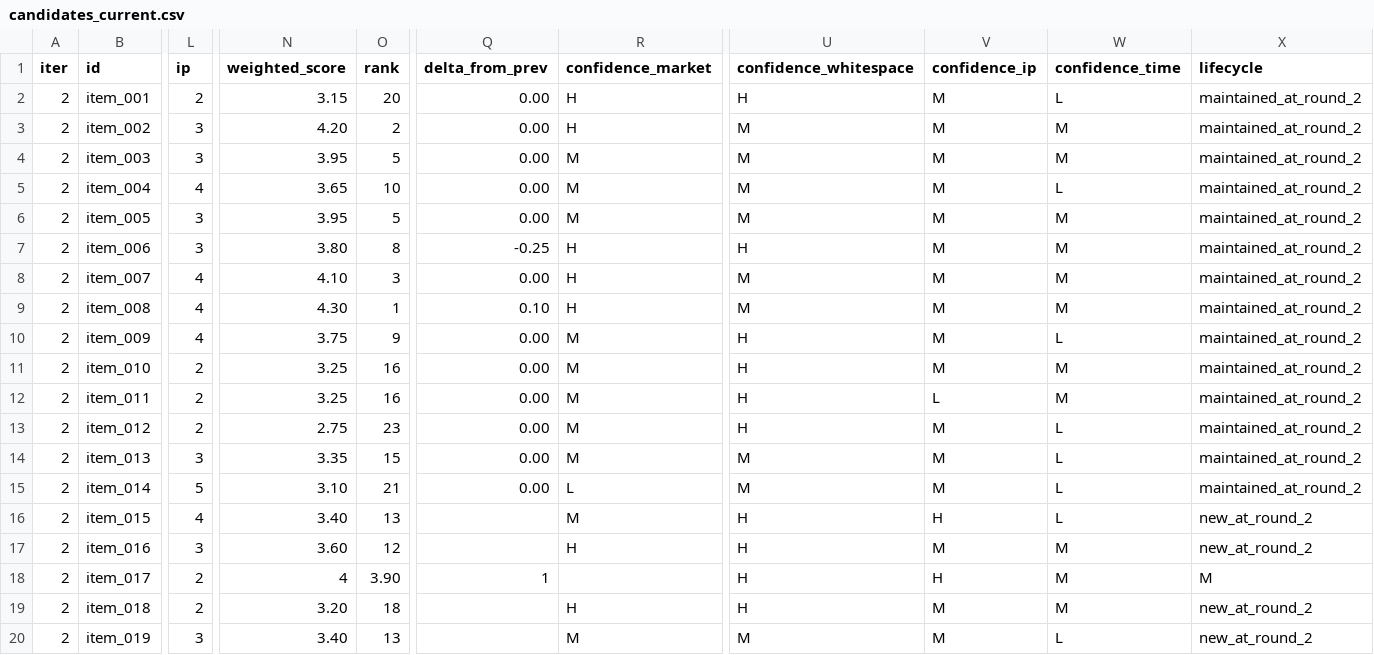
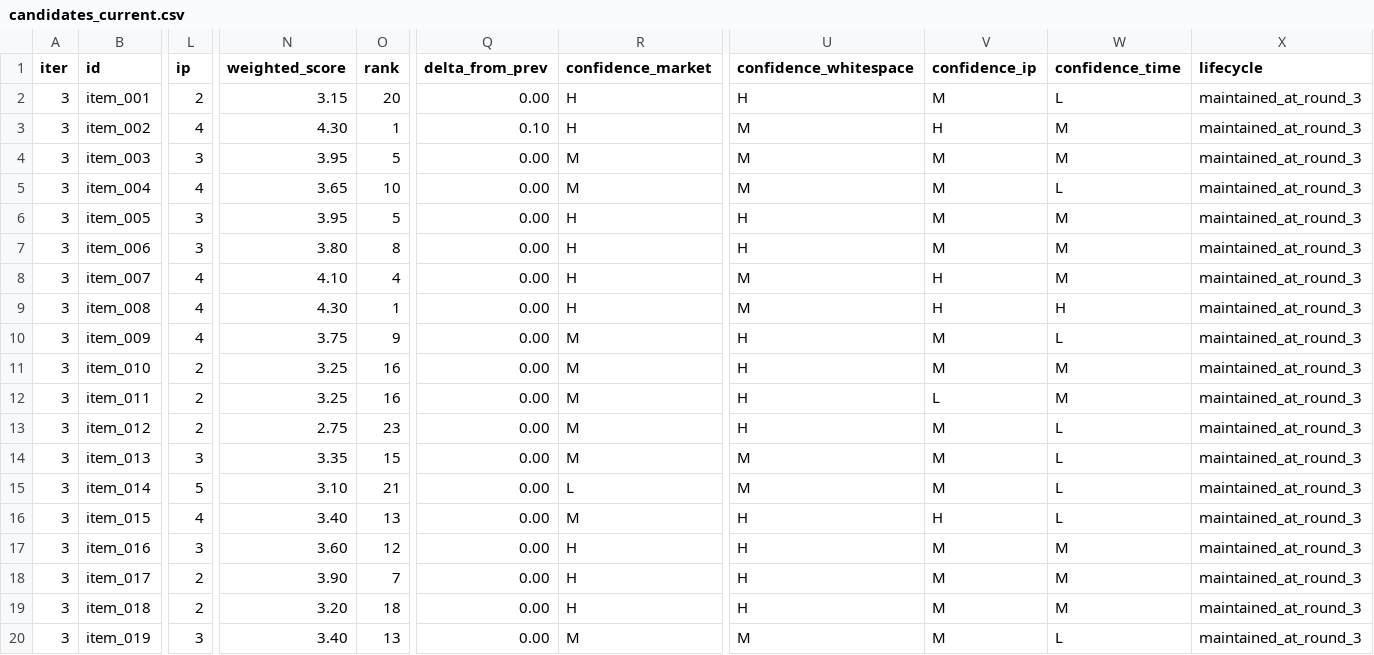
Before and after one commit to cktkdgkr/New-protein_peptide-item, a CSV file: protein-item-discovery/data/candidates_current.csv, drawn as a sheet; only a part is shown, gaps mark what is left out; the diff covers the shown part only; the diff names each change by its address in the sheet, - before the commit and + after, or states it on an @@ line.

```diff
--- a/protein-item-discovery/data/candidates_current.csv
+++ b/protein-item-discovery/data/candidates_current.csv
-A2:A20 (iter): 2
+A2:A20 (iter): 3
-X2:X15 (lifecycle): maintained_at_round_2
+X2:X15 (lifecycle): maintained_at_round_3
-L3 (ip): 3
+L3 (ip): 4
-N3 (weighted_score): 4.20
+N3 (weighted_score): 4.30
-O3 (rank): 2
+O3 (rank): 1
-Q3 (delta_from_prev): 0.00
+Q3 (delta_from_prev): 0.10
-V3 (confidence_ip): M
+V3 (confidence_ip): H
-R6 (confidence_market): M
+R6 (confidence_market): H
-U6 (confidence_whitespace): M
+U6 (confidence_whitespace): H
-Q7 (delta_from_prev): -0.25
+Q7 (delta_from_prev): 0.00
-O8 (rank): 3
+O8 (rank): 4
-V8:V9 (confidence_ip): M
+V8:V9 (confidence_ip): H
-Q9 (delta_from_prev): 0.10
+Q9 (delta_from_prev): 0.00
-W9 (confidence_time): M
+W9 (confidence_time): H
-Q16:Q17 (delta_from_prev): (empty)
+Q16:Q17 (delta_from_prev): 0.00
-X16:X17 (lifecycle): new_at_round_2
+X16:X17 (lifecycle): maintained_at_round_3
-N18 (weighted_score): 4
+N18 (weighted_score): 3.90
-O18 (rank): 3.90
+O18 (rank): 7
-Q18 (delta_from_prev): 1
+Q18 (delta_from_prev): 0.00
-R18 (confidence_market): (empty)
+R18 (confidence_market): H
-V18 (confidence_ip): H
+V18 (confidence_ip): M
-X18 (lifecycle): M
+X18 (lifecycle): maintained_at_round_3
-Q19:Q20 (delta_from_prev): (empty)
+Q19:Q20 (delta_from_prev): 0.00
-X19:X20 (lifecycle): new_at_round_2
+X19:X20 (lifecycle): maintained_at_round_3
```
Also changed, not shown: 26 edited cells elsewhere in this file, protein-item-discovery/data/candidates_history.csv, 3 other files.
